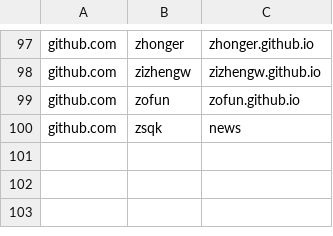
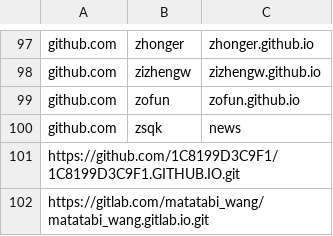
Before and after one commit to saveweb/Auto-backup-repo, a CSV file: repos.csv, drawn as a sheet; only a part is shown, gaps mark what is left out.

Commit message:
添加「Matatabi Wang's Blog」
两个仓库，同样的内容，托管的位置不同。

```diff
--- a/repos.csv
+++ b/repos.csv
@@ -100 +100,3 @@ github.com,zofun,zofun.github.io
 github.com,zsqk,news
+https://github.com/1C8199D3C9F1/1C8199D3C9F1.GITHUB.IO.git
+https://gitlab.com/matatabi_wang/matatabi_wang.gitlab.io.git
```
